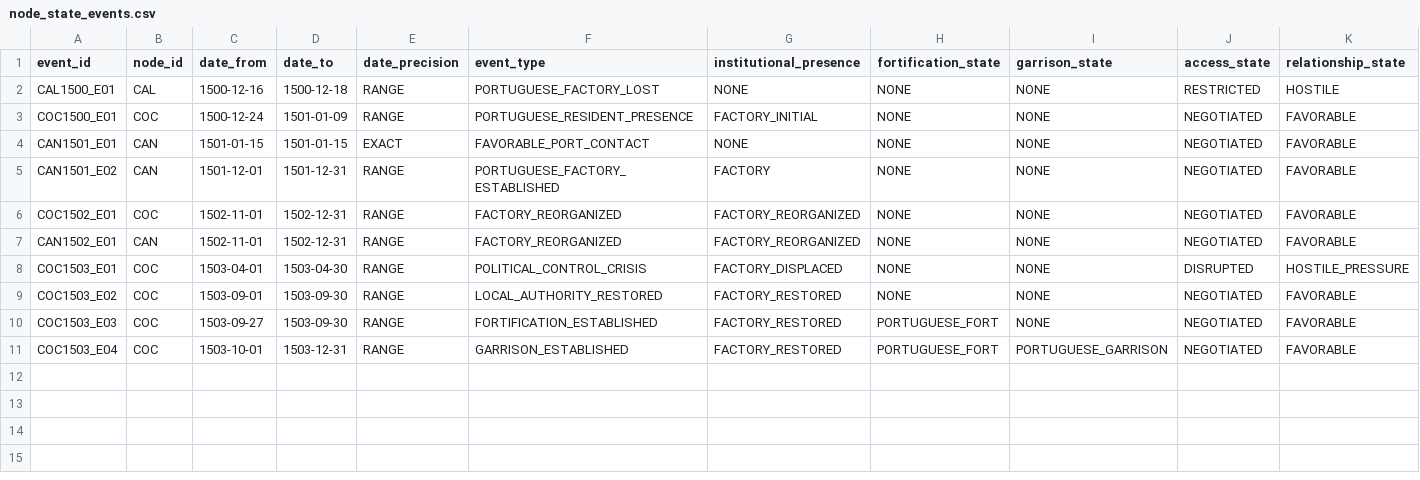
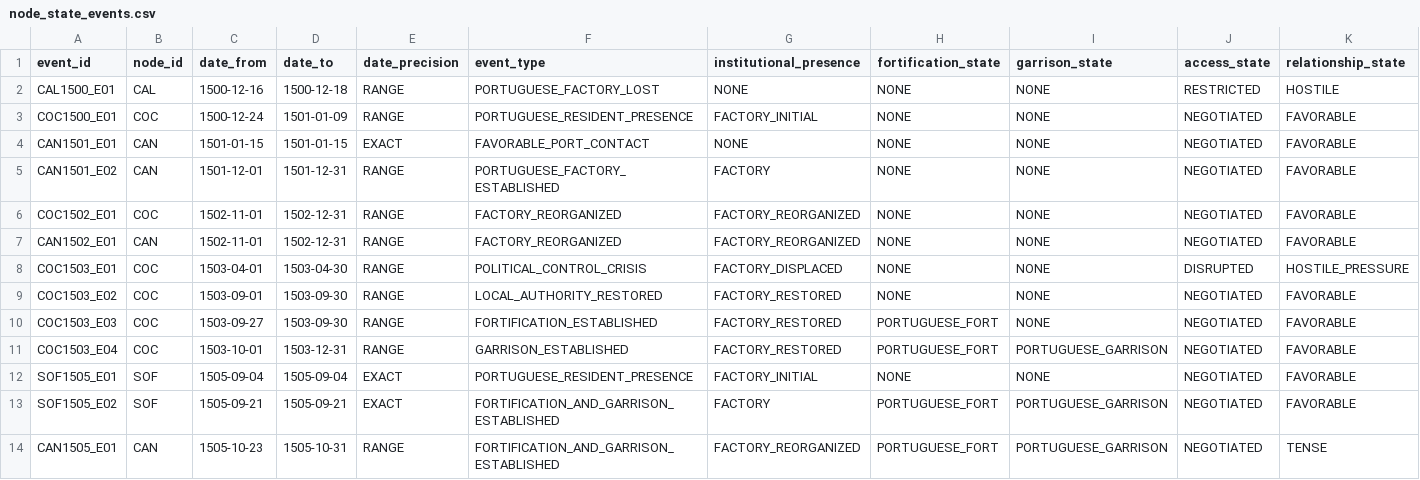
Before and after one commit to hilaliskandar/quintoimperio, a CSV file: data/node_state_events.csv, drawn as a sheet; only a part is shown; rows hold the shown columns only; the diff names each change by its address in the sheet, - before the commit and + after, or states it on an @@ line.

Commit message:
F5: materializar estados de Sofala e Cananor em 1505

```diff
--- a/data/node_state_events.csv
+++ b/data/node_state_events.csv
+row 12: SOF1505_E01 | SOF | 1505-09-04 | 1505-09-04 | EXACT | PORTUGUESE_RESIDENT_PRESENCE | FACTORY_INITIAL | NONE | NONE | NEGOTIATED | FAVORABLE
+row 13: SOF1505_E02 | SOF | 1505-09-21 | 1505-09-21 | EXACT | FORTIFICATION_AND_GARRISON_ESTABLISHED | FACTORY | PORTUGUESE_FORT | PORTUGUESE_GARRISON | NEGOTIATED | FAVORABLE
+row 14: CAN1505_E01 | CAN | 1505-10-23 | 1505-10-31 | RANGE | FORTIFICATION_AND_GARRISON_ESTABLISHED | FACTORY_REORGANIZED | PORTUGUESE_FORT | PORTUGUESE_GARRISON | NEGOTIATED | TENSE
```
